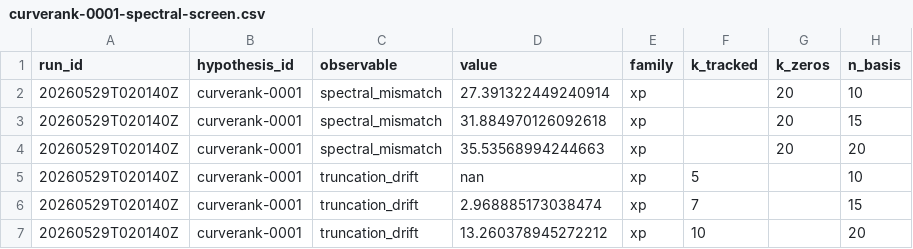
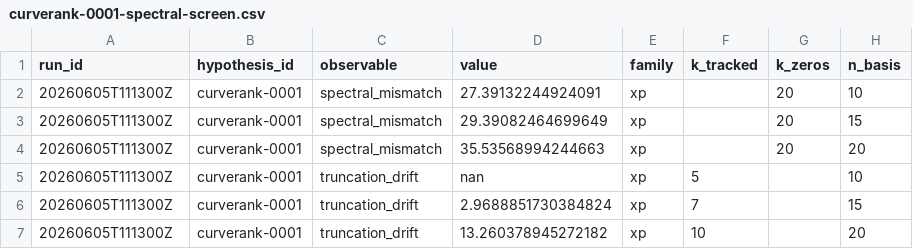
Before and after one commit to XioAISolutions/gaugegap-foundry, a CSV file: results/sprint-now/curverank-0001-spectral-screen.csv, drawn as a sheet.

Commit message:
Certify the Berry-Keating headline result with rigorous interval arithmetic (#7)
Replace the float64 + curve_fit "impossibility proof" with a machine-checked certified finite-truncation spectral-screening result.

- verified_hermitian_eigenvalues: rigorous residual (Weyl/Bauer-Fike) eigenvalue enclosures; certified_eigenvalues delegates to it for symmetric matrices (~1e-13 wide vs the old Gershgorin +/- tens).
- Certified xp pipeline reproduces the recorded mismatch values as certified enclosures; two-tier certificate (Tier 1 certified, Tier 2 evidence-only).
- Extended to the dirac_rindler and quantum_graph operator families.
- Order-statistic certified mismatch (valid under overlapping enclosures) and consistent structural zero-mode filtering in both float and certified paths.
- Honestly scoped docs + arXiv-style preprint draft; strict claim-boundary audit passes.

Addresses two Codex review findings (interval ordering; zero modes).

```diff
--- a/results/sprint-now/curverank-0001-spectral-screen.csv
+++ b/results/sprint-now/curverank-0001-spectral-screen.csv
@@ -1,7 +1,7 @@
 run_id,hypothesis_id,observable,value,family,k_tracked,k_zeros,n_basis
-20260529T020140Z,curverank-0001,spectral_mismatch,27.391322449240914,xp,,20,10
-20260529T020140Z,curverank-0001,spectral_mismatch,31.884970126092618,xp,,20,15
-20260529T020140Z,curverank-0001,spectral_mismatch,35.53568994244663,xp,,20,20
-20260529T020140Z,curverank-0001,truncation_drift,nan,xp,5,,10
-20260529T020140Z,curverank-0001,truncation_drift,2.968885173038474,xp,7,,15
-20260529T020140Z,curverank-0001,truncation_drift,13.260378945272212,xp,10,,20
+20260605T111300Z,curverank-0001,spectral_mismatch,27.39132244924091,xp,,20,10
+20260605T111300Z,curverank-0001,spectral_mismatch,29.39082464699649,xp,,20,15
+20260605T111300Z,curverank-0001,spectral_mismatch,35.53568994244663,xp,,20,20
+20260605T111300Z,curverank-0001,truncation_drift,nan,xp,5,,10
+20260605T111300Z,curverank-0001,truncation_drift,2.9688851730384824,xp,7,,15
+20260605T111300Z,curverank-0001,truncation_drift,13.260378945272182,xp,10,,20
```
Also changed, not shown: 19 other files.
